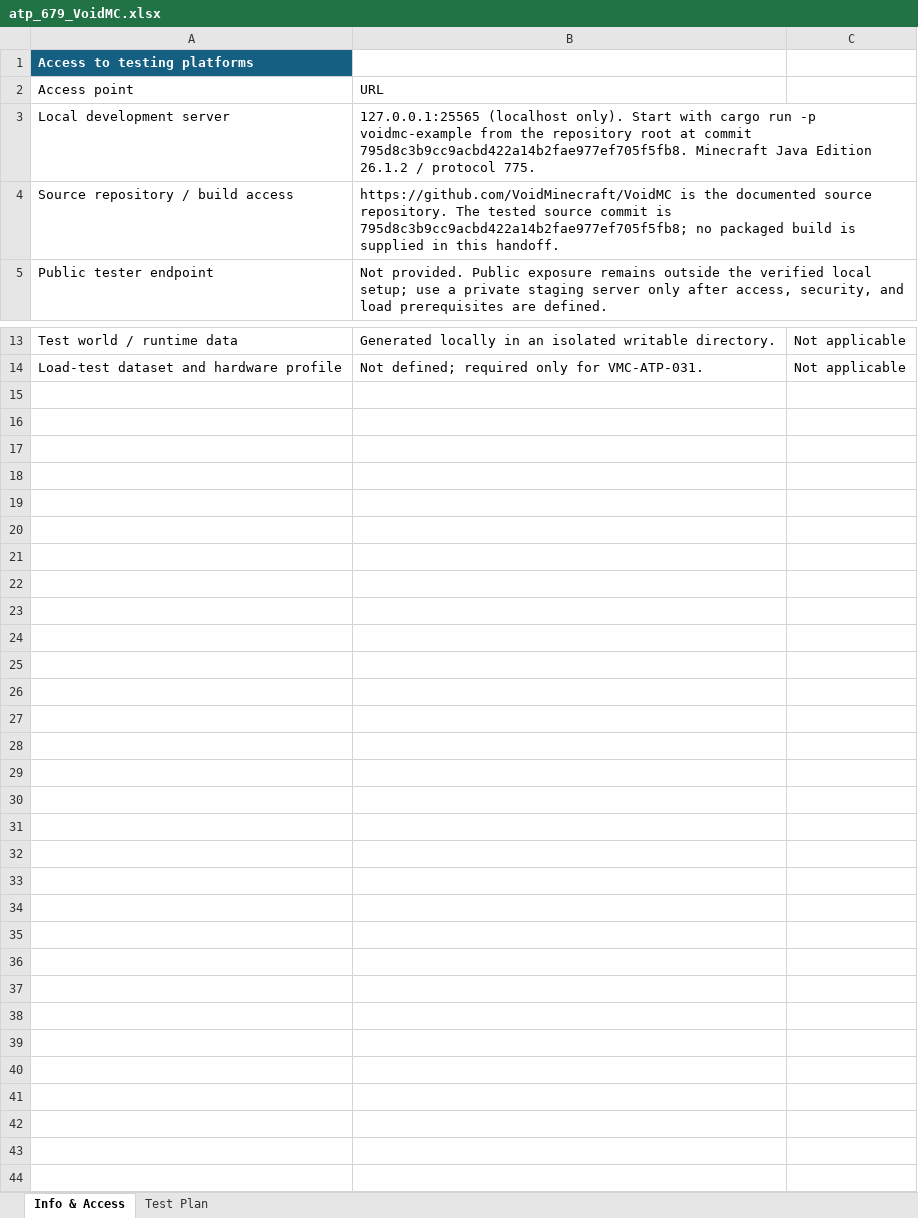
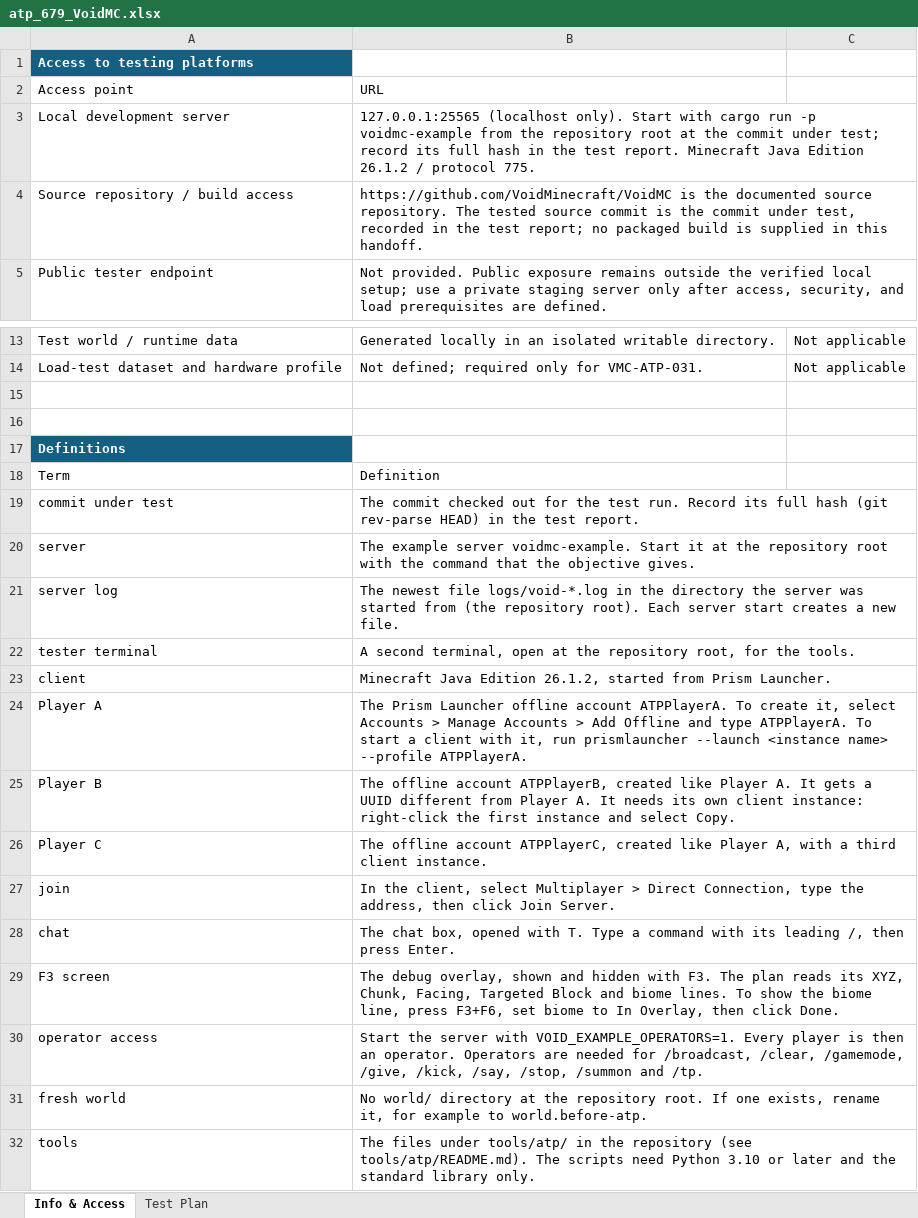
Before and after one commit to VoidMinecraft/VoidMC, an Excel workbook: atp_679_VoidMC.xlsx, sheet Info & Access, drawn as a sheet; only a part is shown, gaps mark what is left out; values as stored, in another font and other column widths than the file's, no borders; table styles not drawn; the diff names each change by its address in the sheet, - before the commit and + after, or states it on an @@ line.

```diff
--- a/atp_679_VoidMC.xlsx (sheet Info & Access)
+++ b/atp_679_VoidMC.xlsx (sheet Info & Access)
-B3 (URL): …root at commit 795d8c3b9cc9acbd422a14b2fae977ef705f5fb8. Minecraft Java…
+B3 (URL): …root at the commit under test; record its full hash in the test report. Minecraft Java…
-B4 (URL): …commit is 795d8c3b9cc9acbd422a14b2fae977ef705f5fb8; no packaged…
+B4 (URL): …commit is the commit under test, recorded in the test report; no packaged…
+row 15: (empty)
+row 16: (empty)
+row 17: Definitions
+row 18: Term | Definition
+row 19: commit under test | The commit checked out for the test run. Record its full hash (git rev-parse HEAD) in the test report.
+row 20: server | The example server voidmc-example. Start it at the repository root with the command that the objective gives.
+row 21: server log | The newest file logs/void-*.log in the directory the server was started from (the repository root). Each server start creates a new file.
+row 22: tester terminal | A second terminal, open at the repository root, for the tools.
+row 23: client | Minecraft Java Edition 26.1.2, started from Prism Launcher.
+row 24: Player A | The Prism Launcher offline account ATPPlayerA. To create it, select Accounts > Manage Accounts > Add Offline and type ATPPlayerA. To start a client with it, run prismlauncher --launch <instance name> --profile ATPPlayerA.
+row 25: Player B | The offline account ATPPlayerB, created like Player A. It gets a UUID different from Player A. It needs its own client instance: right-click the first instance and select Copy.
+row 26: Player C | The offline account ATPPlayerC, created like Player A, with a third client instance.
+row 27: join | In the client, select Multiplayer > Direct Connection, type the address, then click Join Server.
+row 28: chat | The chat box, opened with T. Type a command with its leading /, then press Enter.
+row 29: F3 screen | The debug overlay, shown and hidden with F3. The plan reads its XYZ, Chunk, Facing, Targeted Block and biome lines. To show the biome line, press F3+F6, set biome to In Overlay, then click Done.
+row 30: operator access | Start the server with VOID_EXAMPLE_OPERATORS=1. Every player is then an operator. Operators are needed for /broadcast, /clear, /gamemode, /give, /kick, /say, /stop, /summon and /tp.
+row 31: fresh world | No world/ directory at the repository root. If one exists, rename it, for example to world.before-atp.
+row 32: tools | The files under tools/atp/ in the repository (see tools/atp/README.md). The scripts need Python 3.10 or later and the standard library only.
```
Also changed, not shown: sheet Test Plan, 1 other file.
